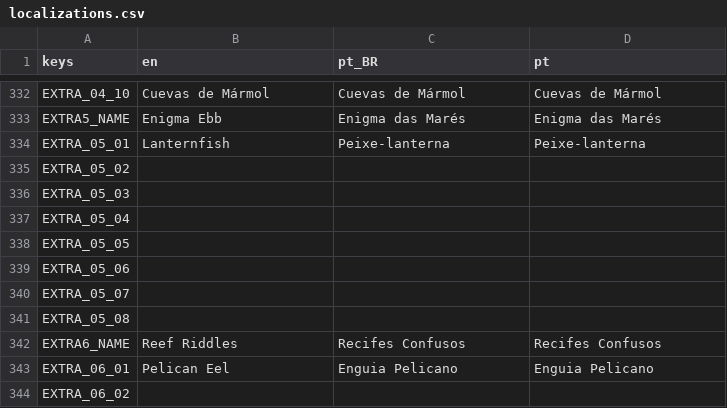
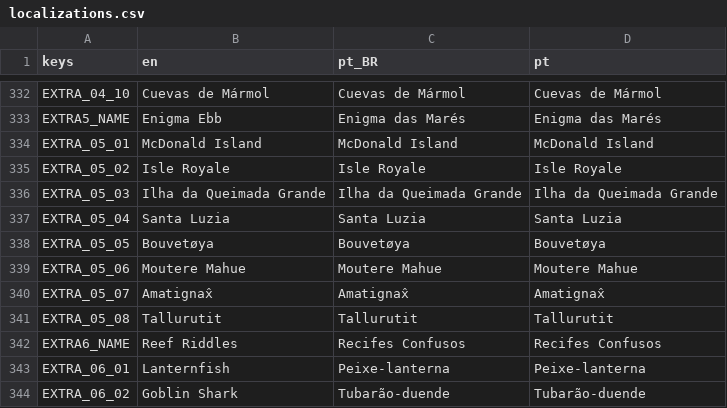
Before and after one commit to MarvellousSoft/liquidum, a CSV file: project/localization/localizations.csv, drawn as a sheet; only a part is shown, gaps mark what is left out; the diff covers the shown part only.

Commit message:
All new level names
closes #467

```diff
--- a/project/localization/localizations.csv
+++ b/project/localization/localizations.csv
@@ -333,12 +333,12 @@ EXTRA_04_10,Cuevas de Mármol,Cuevas de Mármol,Cuevas de Mármol
 EXTRA5_NAME,Enigma Ebb,Enigma das Marés,Enigma das Marés
-EXTRA_05_01,Lanternfish,Peixe-lanterna,Peixe-lanterna
-EXTRA_05_02,,,
-EXTRA_05_03,,,
-EXTRA_05_04,,,
-EXTRA_05_05,,,
-EXTRA_05_06,,,
-EXTRA_05_07,,,
-EXTRA_05_08,,,
+EXTRA_05_01,McDonald Island,McDonald Island,McDonald Island
+EXTRA_05_02,Isle Royale,Isle Royale,Isle Royale
+EXTRA_05_03,Ilha da Queimada Grande,Ilha da Queimada Grande,Ilha da Queimada Grande
+EXTRA_05_04,Santa Luzia,Santa Luzia,Santa Luzia
+EXTRA_05_05,Bouvetøya,Bouvetøya,Bouvetøya
+EXTRA_05_06,Moutere Mahue,Moutere Mahue,Moutere Mahue
+EXTRA_05_07,Amatignax̂,Amatignax̂,Amatignax̂
+EXTRA_05_08,Tallurutit,Tallurutit,Tallurutit
 EXTRA6_NAME,Reef Riddles,Recifes Confusos,Recifes Confusos
-EXTRA_06_01,Pelican Eel,Enguia Pelicano,Enguia Pelicano
-EXTRA_06_02,,,
+EXTRA_06_01,Lanternfish,Peixe-lanterna,Peixe-lanterna
+EXTRA_06_02,Goblin Shark,Tubarão-duende,Tubarão-duende
```
Also changed, not shown: 42 edited cells elsewhere in this file.
